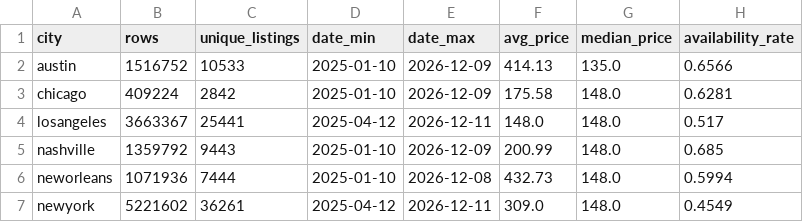
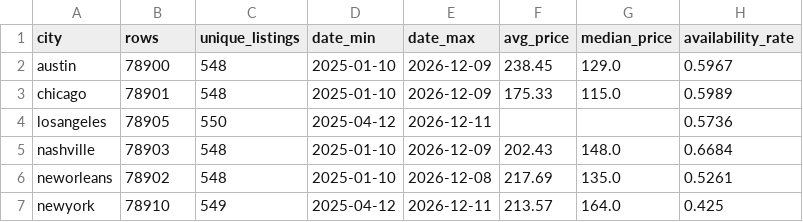
Before and after one commit to ridh-08/Airbnb_Pricing_DAV, a CSV file: outputs/tables/calendar_summary.csv, drawn as a sheet.

Commit message:
Update dashboard, modeling pipeline, and analysis outputs

```diff
--- a/outputs/tables/calendar_summary.csv
+++ b/outputs/tables/calendar_summary.csv
@@ -1,7 +1,7 @@
 city,rows,unique_listings,date_min,date_max,avg_price,median_price,availability_rate
-austin,1516752,10533,2025-01-10,2026-12-09,414.13,135.0,0.6566
-chicago,409224,2842,2025-01-10,2026-12-09,175.58,148.0,0.6281
-losangeles,3663367,25441,2025-04-12,2026-12-11,148.0,148.0,0.517
-nashville,1359792,9443,2025-01-10,2026-12-09,200.99,148.0,0.685
-neworleans,1071936,7444,2025-01-10,2026-12-08,432.73,148.0,0.5994
-newyork,5221602,36261,2025-04-12,2026-12-11,309.0,148.0,0.4549
+austin,78900,548,2025-01-10,2026-12-09,238.45,129.0,0.5967
+chicago,78901,548,2025-01-10,2026-12-09,175.33,115.0,0.5989
+losangeles,78905,550,2025-04-12,2026-12-11,,,0.5736
+nashville,78903,548,2025-01-10,2026-12-09,202.43,148.0,0.6684
+neworleans,78902,548,2025-01-10,2026-12-08,217.69,135.0,0.5261
+newyork,78910,549,2025-04-12,2026-12-11,213.57,164.0,0.425
```
Also changed, not shown: outputs/tables/calendar_temporal_summary.csv, 26 other files.
